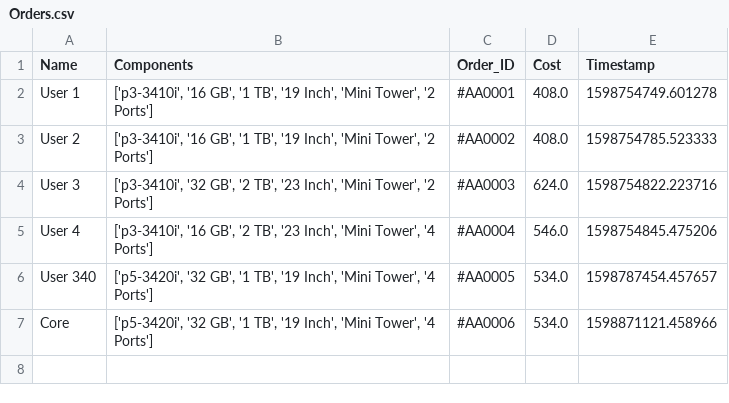
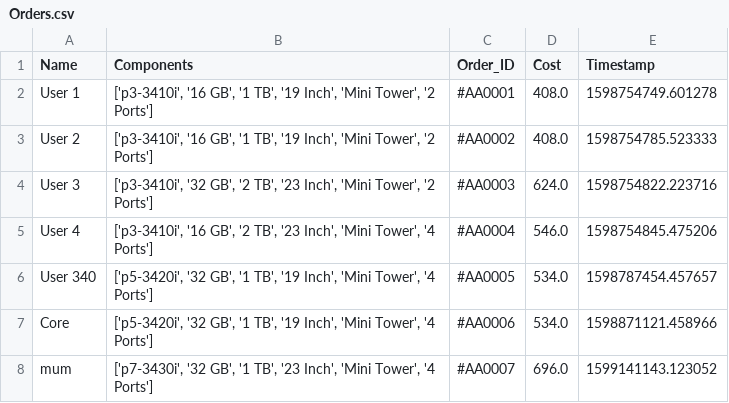
Before and after one commit to Fusioncore21/School_Work, a CSV file: ShopSystem/Orders.csv, drawn as a sheet; the diff names each change by its address in the sheet, - before the commit and + after, or states it on an @@ line.

```diff
--- a/ShopSystem/Orders.csv
+++ b/ShopSystem/Orders.csv
+row 8: mum | ['p7-3430i', '32 GB', '1 TB', '23 Inch', 'Mini Tower', '4 Ports'] | #AA0007 | 696.0 | 1599141143.123052
```
Also changed, not shown: 4 other files.
